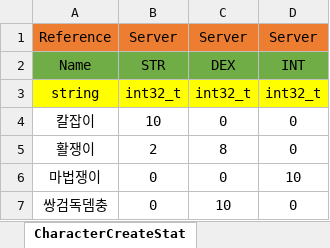
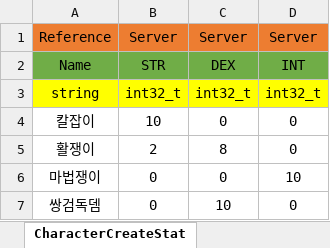
Before and after one commit to newmri/Core, an Excel workbook: Document/Data/Character/Character.xlsx, sheet CharacterCreateStat, drawn as a sheet; values as stored, in another font and other column widths than the file's, no borders; the diff names each change by its address in the sheet, - before the commit and + after, or states it on an @@ line.

```diff
--- a/Document/Data/Character/Character.xlsx (sheet CharacterCreateStat)
+++ b/Document/Data/Character/Character.xlsx (sheet CharacterCreateStat)
-A7: 쌍검독뎀충
+A7: 쌍검독뎀
```
Also changed, not shown: sheet CharacterCreateSpeedStat, sheet CharacterCreateGear, sheet JobExplain, 2 other files.
